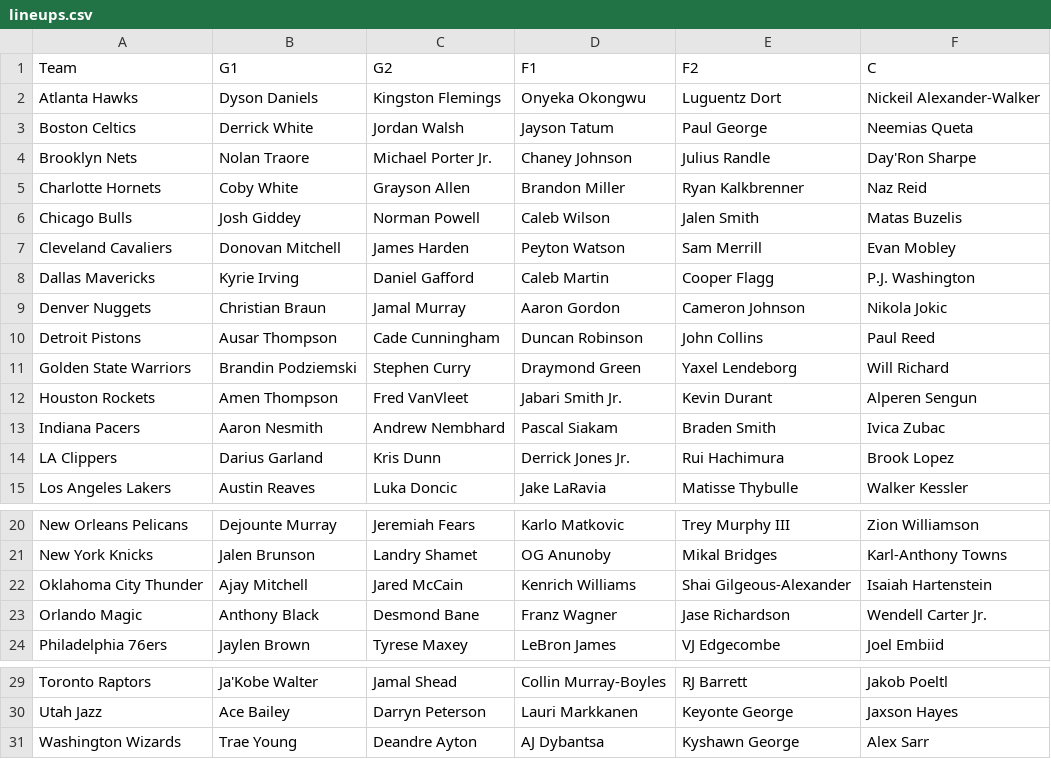
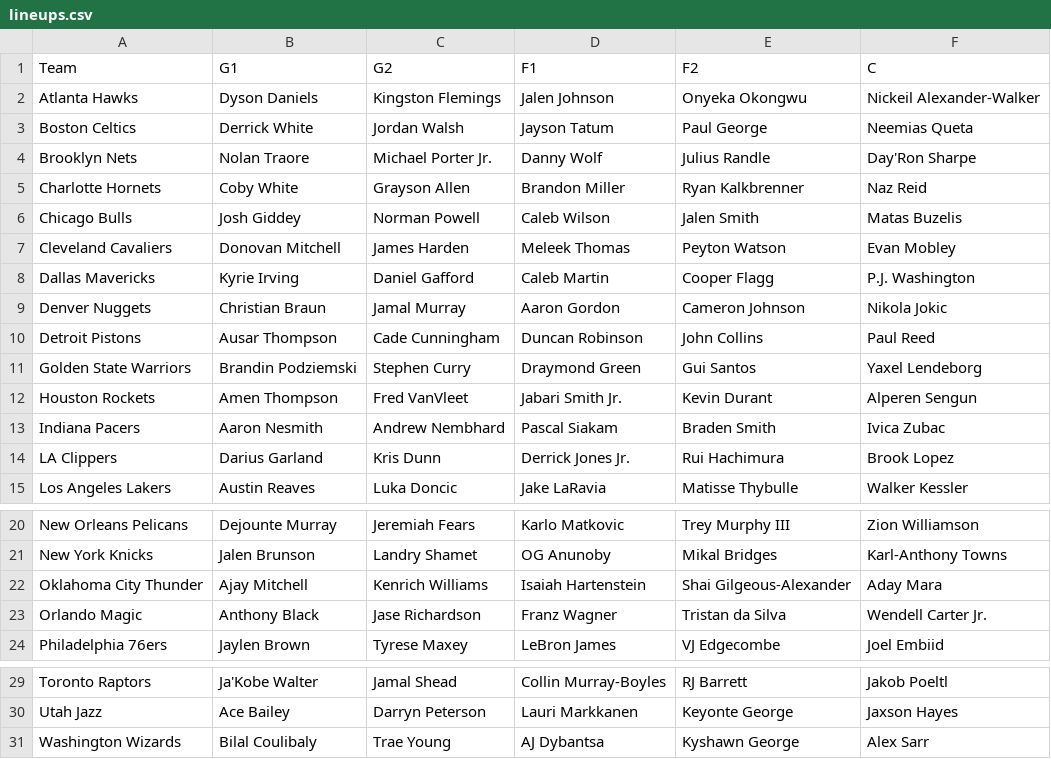
Before and after one commit to lgdsbrand/nba-model, a CSV file: nba/data/lineups.csv, drawn as a sheet; only a part is shown, gaps mark what is left out.

```diff
--- a/nba/data/lineups.csv
+++ b/nba/data/lineups.csv
@@ -1,8 +1,8 @@
 Team,G1,G2,F1,F2,C
-Atlanta Hawks,Dyson Daniels,Kingston Flemings,Onyeka Okongwu,Luguentz Dort,Nickeil Alexander-Walker
+Atlanta Hawks,Dyson Daniels,Kingston Flemings,Jalen Johnson,Onyeka Okongwu,Nickeil Alexander-Walker
 Boston Celtics,Derrick White,Jordan Walsh,Jayson Tatum,Paul George,Neemias Queta
-Brooklyn Nets,Nolan Traore,Michael Porter Jr.,Chaney Johnson,Julius Randle,Day'Ron Sharpe
+Brooklyn Nets,Nolan Traore,Michael Porter Jr.,Danny Wolf,Julius Randle,Day'Ron Sharpe
 Charlotte Hornets,Coby White,Grayson Allen,Brandon Miller,Ryan Kalkbrenner,Naz Reid
 Chicago Bulls,Josh Giddey,Norman Powell,Caleb Wilson,Jalen Smith,Matas Buzelis
-Cleveland Cavaliers,Donovan Mitchell,James Harden,Peyton Watson,Sam Merrill,Evan Mobley
+Cleveland Cavaliers,Donovan Mitchell,James Harden,Meleek Thomas,Peyton Watson,Evan Mobley
 Dallas Mavericks,Kyrie Irving,Daniel Gafford,Caleb Martin,Cooper Flagg,P.J. Washington
@@ -10,3 +10,3 @@ Denver Nuggets,Christian Braun,Jamal Murray,Aaron Gordon,Cameron Johnson,Nikola
 Detroit Pistons,Ausar Thompson,Cade Cunningham,Duncan Robinson,John Collins,Paul Reed
-Golden State Warriors,Brandin Podziemski,Stephen Curry,Draymond Green,Yaxel Lendeborg,Will Richard
+Golden State Warriors,Brandin Podziemski,Stephen Curry,Draymond Green,Gui Santos,Yaxel Lendeborg
 Houston Rockets,Amen Thompson,Fred VanVleet,Jabari Smith Jr.,Kevin Durant,Alperen Sengun
@@ -21,4 +21,4 @@ New Orleans Pelicans,Dejounte Murray,Jeremiah Fears,Karlo Matkovic,Trey Murphy I
 New York Knicks,Jalen Brunson,Landry Shamet,OG Anunoby,Mikal Bridges,Karl-Anthony Towns
-Oklahoma City Thunder,Ajay Mitchell,Jared McCain,Kenrich Williams,Shai Gilgeous-Alexander,Isaiah Hartenstein
-Orlando Magic,Anthony Black,Desmond Bane,Franz Wagner,Jase Richardson,Wendell Carter Jr.
+Oklahoma City Thunder,Ajay Mitchell,Kenrich Williams,Isaiah Hartenstein,Shai Gilgeous-Alexander,Aday Mara
+Orlando Magic,Anthony Black,Jase Richardson,Franz Wagner,Tristan da Silva,Wendell Carter Jr.
 Philadelphia 76ers,Jaylen Brown,Tyrese Maxey,LeBron James,VJ Edgecombe,Joel Embiid
@@ -30,2 +30,2 @@ Toronto Raptors,Ja'Kobe Walter,Jamal Shead,Collin Murray-Boyles,RJ Barrett,Jakob
 Utah Jazz,Ace Bailey,Darryn Peterson,Lauri Markkanen,Keyonte George,Jaxson Hayes
-Washington Wizards,Trae Young,Deandre Ayton,AJ Dybantsa,Kyshawn George,Alex Sarr
+Washington Wizards,Bilal Coulibaly,Trae Young,AJ Dybantsa,Kyshawn George,Alex Sarr
```
Also changed, not shown: data/raw/2027_teams.csv, nba/data/games.csv, 12 other files.
